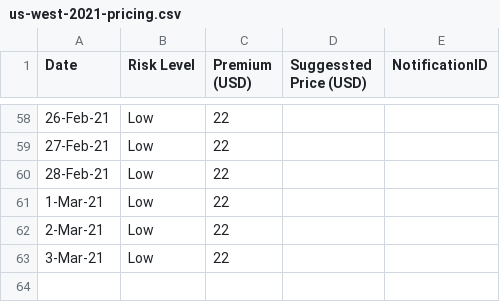
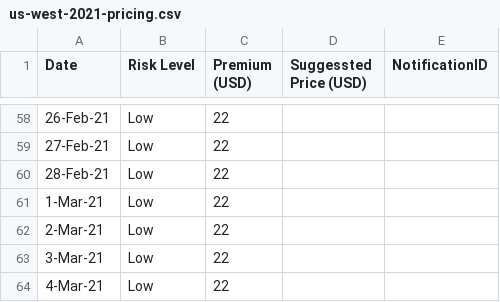
Before and after one commit to earling/us-west, a CSV file: us-west-2021-pricing.csv, drawn as a sheet; only a part is shown, gaps mark what is left out; the diff names each change by its address in the sheet, - before the commit and + after, or states it on an @@ line.

Commit message:
4-Mar-21 added

```diff
--- a/us-west-2021-pricing.csv
+++ b/us-west-2021-pricing.csv
+row 64: 4-Mar-21 | Low | 22
```
